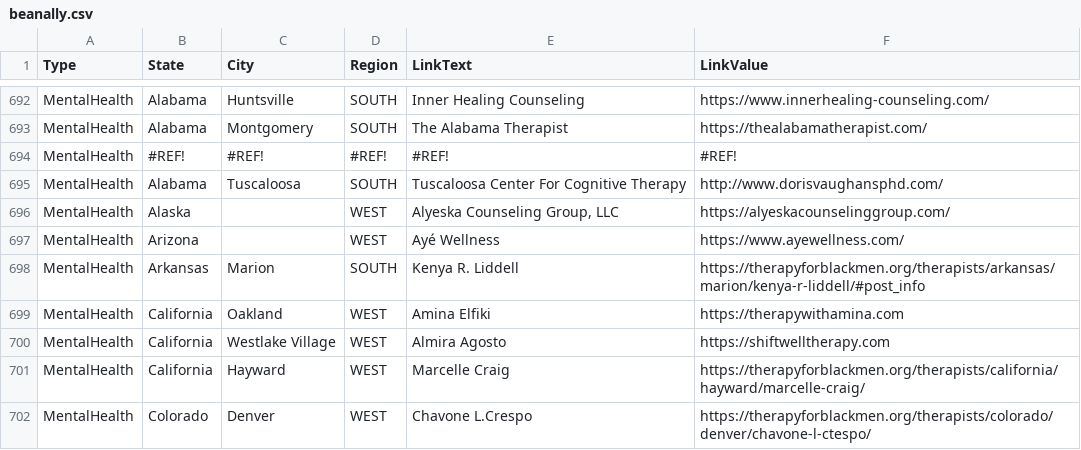
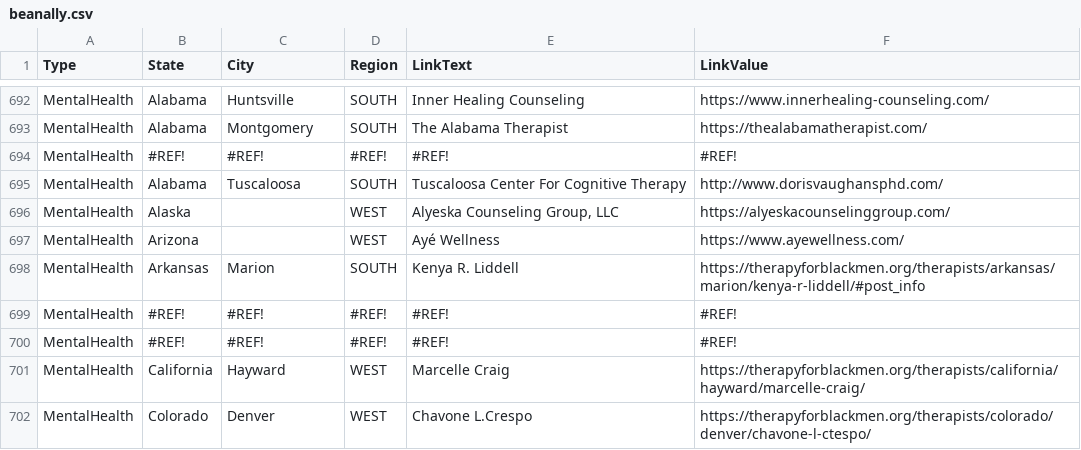
Before and after one commit to duallain/beanally, a CSV file: beanally.csv, drawn as a sheet; only a part is shown, gaps mark what is left out.

```diff
--- a/beanally.csv
+++ b/beanally.csv
@@ -700,4 +700,4 @@ MentalHealth,Arizona,,WEST,Ayé Wellness,https://www.ayewellness.com/
 MentalHealth,Arkansas,Marion,SOUTH,Kenya R. Liddell,https://therapyforblackmen.org/therapists/arkansas/marion/kenya-r-liddell/#post_info
-MentalHealth,California,Oakland,WEST ,Amina Elfiki,https://therapywithamina.com
-MentalHealth,California,Westlake Village,WEST ,Almira Agosto,https://shiftwelltherapy.com
+MentalHealth,#REF!,#REF!,#REF!,#REF!,#REF!
+MentalHealth,#REF!,#REF!,#REF!,#REF!,#REF!
 MentalHealth,California,Hayward,WEST ,Marcelle Craig,https://therapyforblackmen.org/therapists/california/hayward/marcelle-craig/
```
